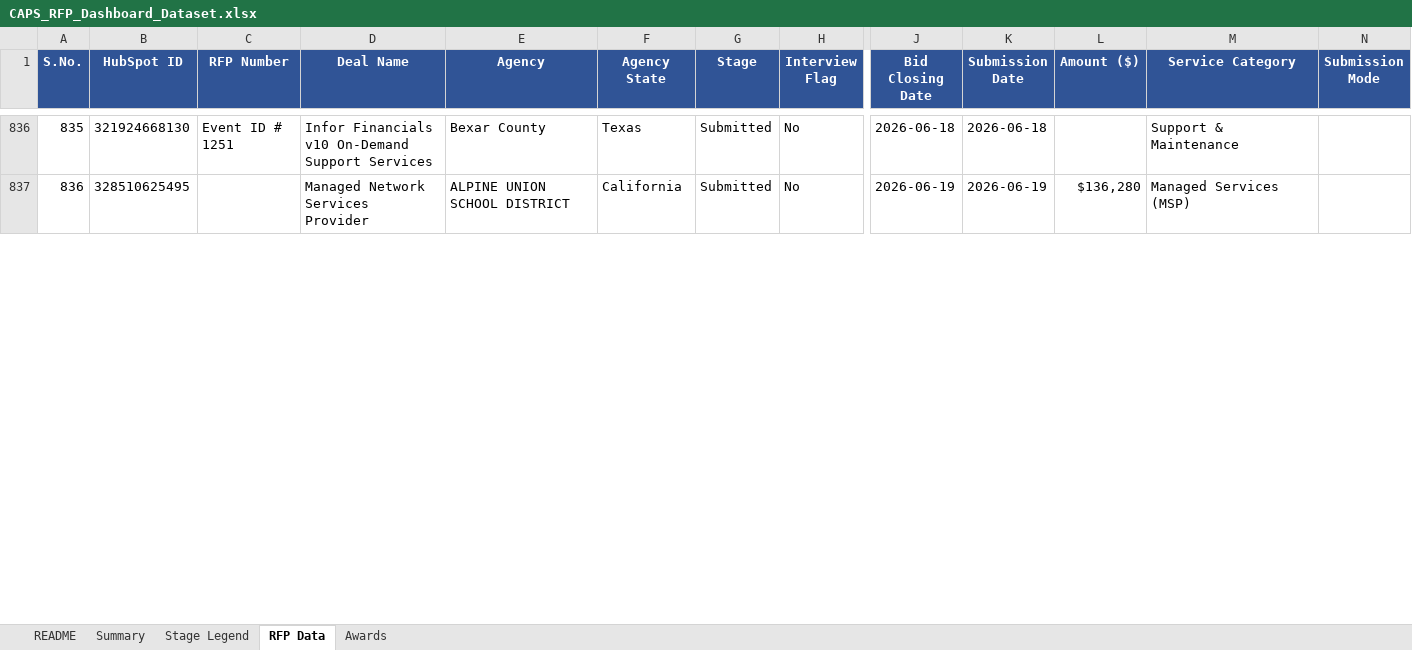
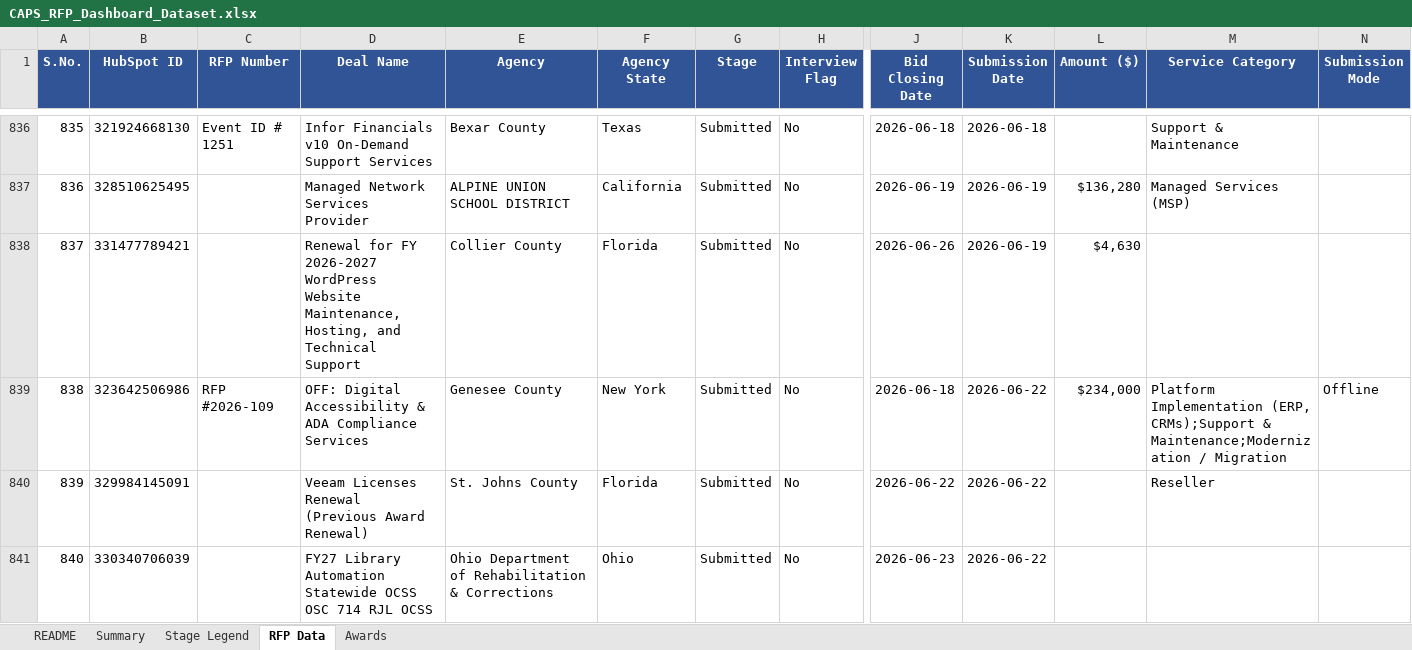
Before and after one commit to hrithikCAPS/CAPS, an Excel workbook: data/CAPS_RFP_Dashboard_Dataset.xlsx, sheet RFP Data, drawn as a sheet; only a part is shown, gaps mark what is left out; values as stored, in another font and other column widths than the file's, no borders; rows hold the shown columns only; the diff covers the shown part only; the diff names each change by its address in the sheet, - before the commit and + after, or states it on an @@ line.

Commit message:
Add files via upload

```diff
--- a/data/CAPS_RFP_Dashboard_Dataset.xlsx (sheet RFP Data)
+++ b/data/CAPS_RFP_Dashboard_Dataset.xlsx (sheet RFP Data)
+row 838: 837 | 331477789421 |  | Renewal for FY 2026-2027 WordPress Website Maintenance, Hosting, and Technical Support | Collier County | Florida | Submitted | No | 2026-06-26 | 2026-06-19 | $4,630
+row 839: 838 | 323642506986 | RFP #2026-109 | OFF: Digital Accessibility & ADA Compliance Services | Genesee County | New York | Submitted | No | 2026-06-18 | 2026-06-22 | $234,000 | Platform Implementation (ERP, CRMs);Support & Maintenance;Modernization / Migration | Offline
+row 840: 839 | 329984145091 |  | Veeam Licenses Renewal (Previous Award Renewal) | St. Johns County | Florida | Submitted | No | 2026-06-22 | 2026-06-22 |  | Reseller
+row 841: 840 | 330340706039 |  | FY27 Library Automation Statewide OCSS OSC 714 RJL OCSS | Ohio Department of Rehabilitation & Corrections | Ohio | Submitted | No | 2026-06-23 | 2026-06-22
```
Also changed, not shown: 3 added rows, 4 edited cells and row numbers in column A elsewhere in this sheet, sheet README.
